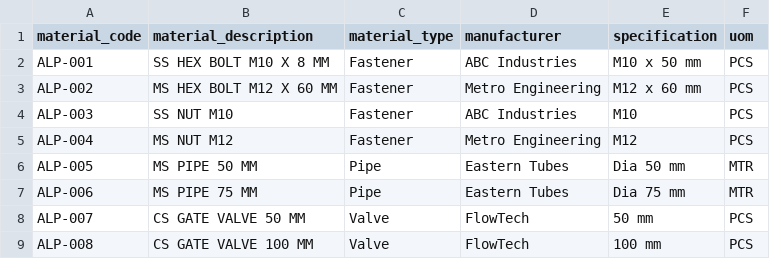
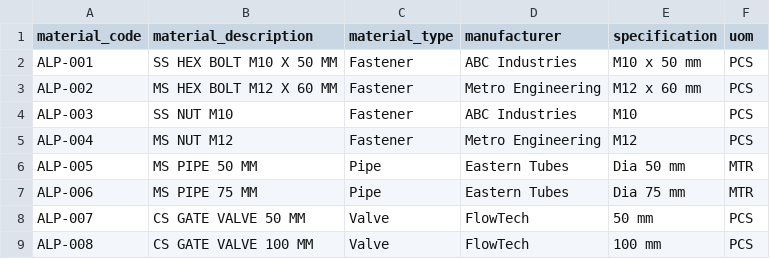
Before and after one commit to EmaniSaketh/UNI_MAT, a CSV file: data/cpse_alpha_100.csv, drawn as a sheet; only a part is shown.

```diff
--- a/data/cpse_alpha_100.csv
+++ b/data/cpse_alpha_100.csv
@@ -1,3 +1,3 @@
 material_code,material_description,material_type,manufacturer,specification,uom
-ALP-001,SS HEX BOLT M10 X 8 MM,Fastener,ABC Industries,M10 x 50 mm,PCS
+ALP-001,SS HEX BOLT M10 X 50 MM,Fastener,ABC Industries,M10 x 50 mm,PCS
 ALP-002,MS HEX BOLT M12 X 60 MM,Fastener,Metro Engineering,M12 x 60 mm,PCS
```
Also changed, not shown: 16 other files.
